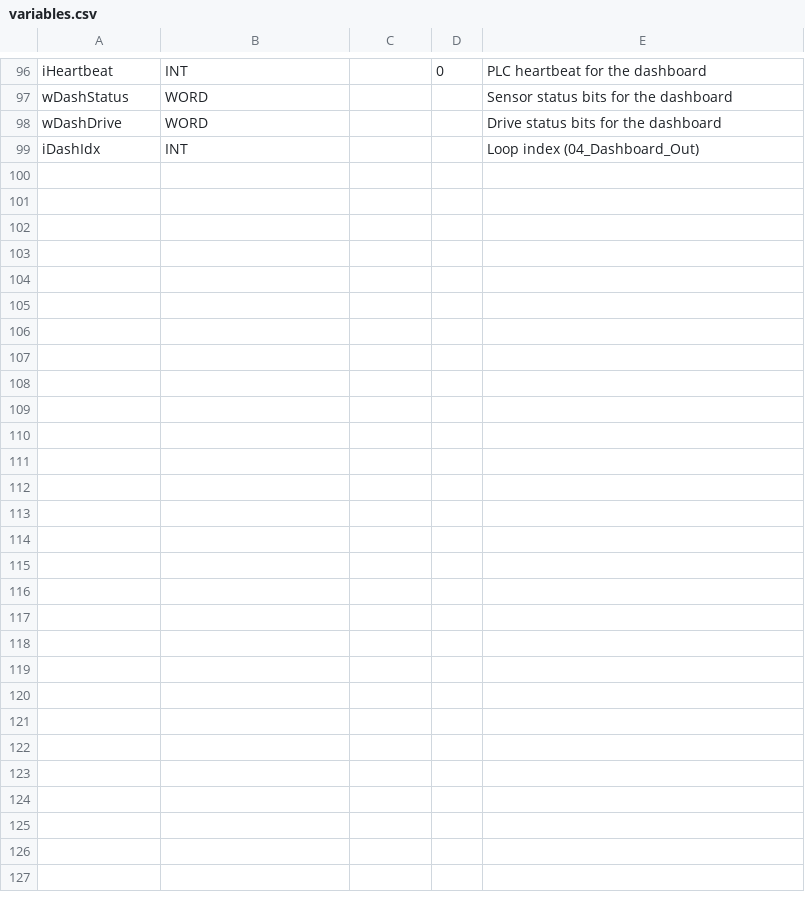
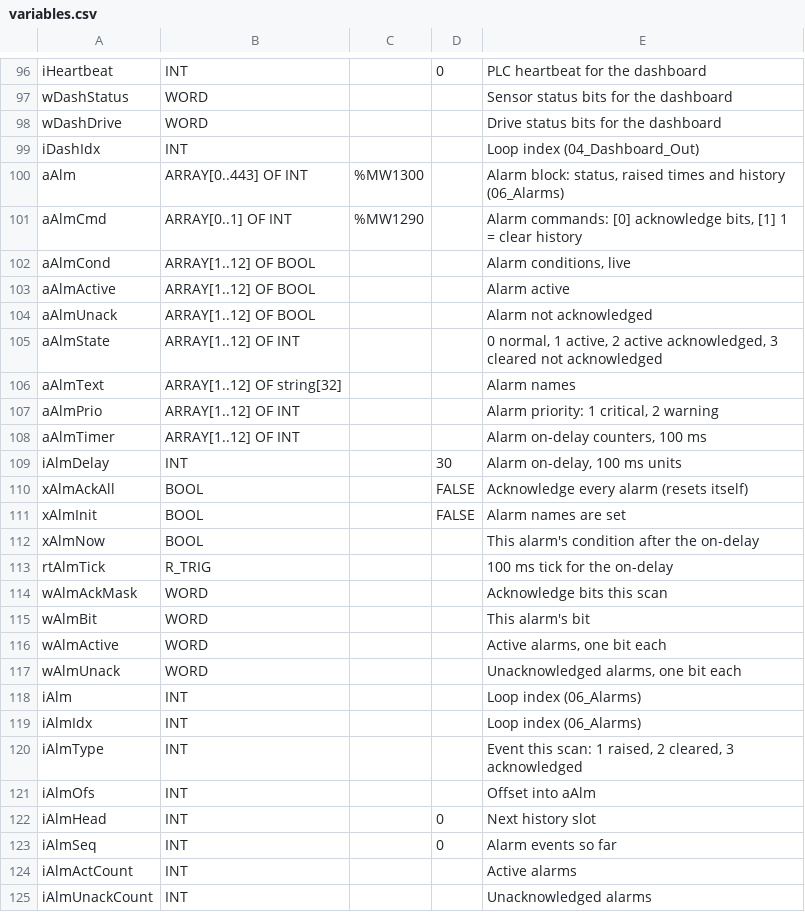
Before and after one commit to Efem-code/m580-mpb10-fiber-demo, a CSV file: control-expert/variables.csv, drawn as a sheet; only a part is shown, gaps mark what is left out.

```diff
--- a/control-expert/variables.csv
+++ b/control-expert/variables.csv
@@ -99 +99,27 @@ wDashDrive;WORD;;;Drive status bits for the dashboard
 iDashIdx;INT;;;Loop index (04_Dashboard_Out)
+aAlm;ARRAY[0..443] OF INT;%MW1300;;Alarm block: status, raised times and history (06_Alarms)
+aAlmCmd;ARRAY[0..1] OF INT;%MW1290;;Alarm commands: [0] acknowledge bits, [1] 1 = clear history
+aAlmCond;ARRAY[1..12] OF BOOL;;;Alarm conditions, live
+aAlmActive;ARRAY[1..12] OF BOOL;;;Alarm active
+aAlmUnack;ARRAY[1..12] OF BOOL;;;Alarm not acknowledged
+aAlmState;ARRAY[1..12] OF INT;;;0 normal, 1 active, 2 active acknowledged, 3 cleared not acknowledged
+aAlmText;ARRAY[1..12] OF string[32];;;Alarm names
+aAlmPrio;ARRAY[1..12] OF INT;;;Alarm priority: 1 critical, 2 warning
+aAlmTimer;ARRAY[1..12] OF INT;;;Alarm on-delay counters, 100 ms
+iAlmDelay;INT;;30;Alarm on-delay, 100 ms units
+xAlmAckAll;BOOL;;FALSE;Acknowledge every alarm (resets itself)
+xAlmInit;BOOL;;FALSE;Alarm names are set
+xAlmNow;BOOL;;;This alarm's condition after the on-delay
+rtAlmTick;R_TRIG;;;100 ms tick for the on-delay
+wAlmAckMask;WORD;;;Acknowledge bits this scan
+wAlmBit;WORD;;;This alarm's bit
+wAlmActive;WORD;;;Active alarms, one bit each
+wAlmUnack;WORD;;;Unacknowledged alarms, one bit each
+iAlm;INT;;;Loop index (06_Alarms)
+iAlmIdx;INT;;;Loop index (06_Alarms)
+iAlmType;INT;;;Event this scan: 1 raised, 2 cleared, 3 acknowledged
+iAlmOfs;INT;;;Offset into aAlm
+iAlmHead;INT;;0;Next history slot
+iAlmSeq;INT;;0;Alarm events so far
+iAlmActCount;INT;;;Active alarms
+iAlmUnackCount;INT;;;Unacknowledged alarms
```
Also changed, not shown: 22 other files.
